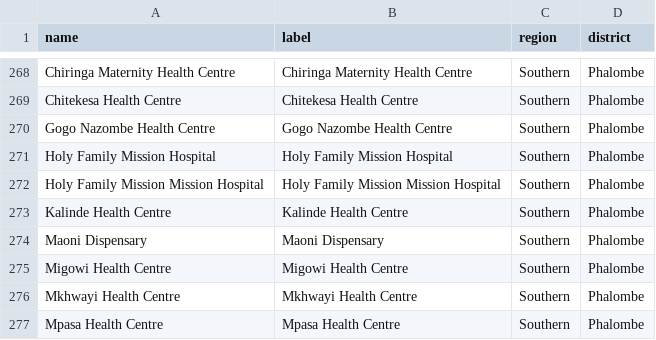
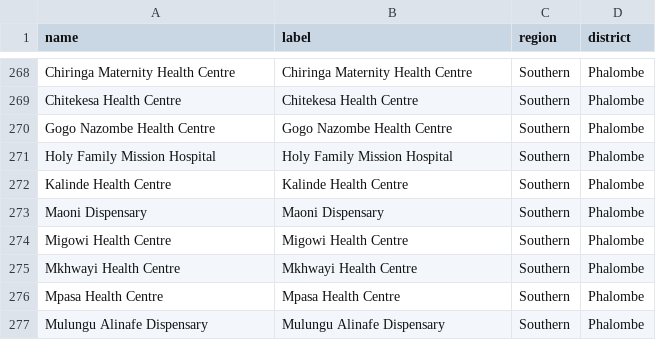
Before and after one commit to shinobi-hunter/kobo-media, a CSV file: village_configuration/health_facilities.csv, drawn as a sheet; only a part is shown, gaps mark what is left out; the shorter side is filled out with more unchanged rows.

Commit message:
Sync Sorted Media

```diff
--- a/village_configuration/health_facilities.csv
+++ b/village_configuration/health_facilities.csv
@@ -271,3 +271,2 @@
 "Holy Family Mission Hospital","Holy Family Mission Hospital","Southern","Phalombe"
-"Holy Family Mission Mission Hospital","Holy Family Mission Mission Hospital","Southern","Phalombe"
 "Kalinde Health Centre","Kalinde Health Centre","Southern","Phalombe"
```
